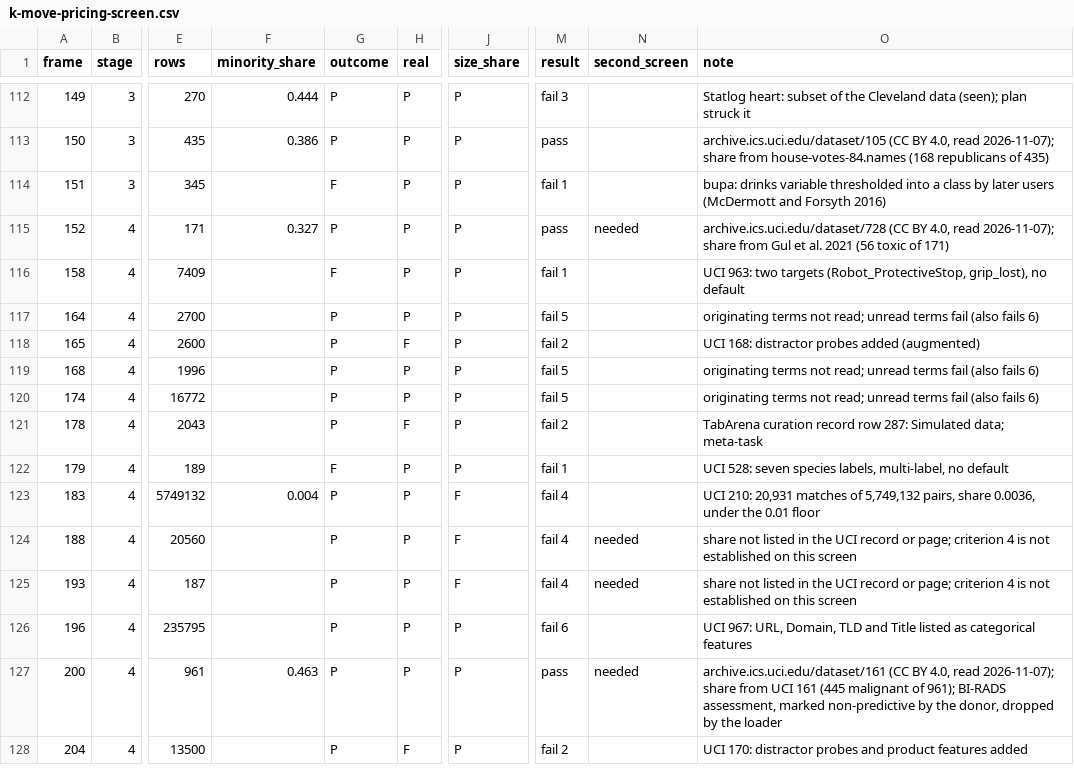
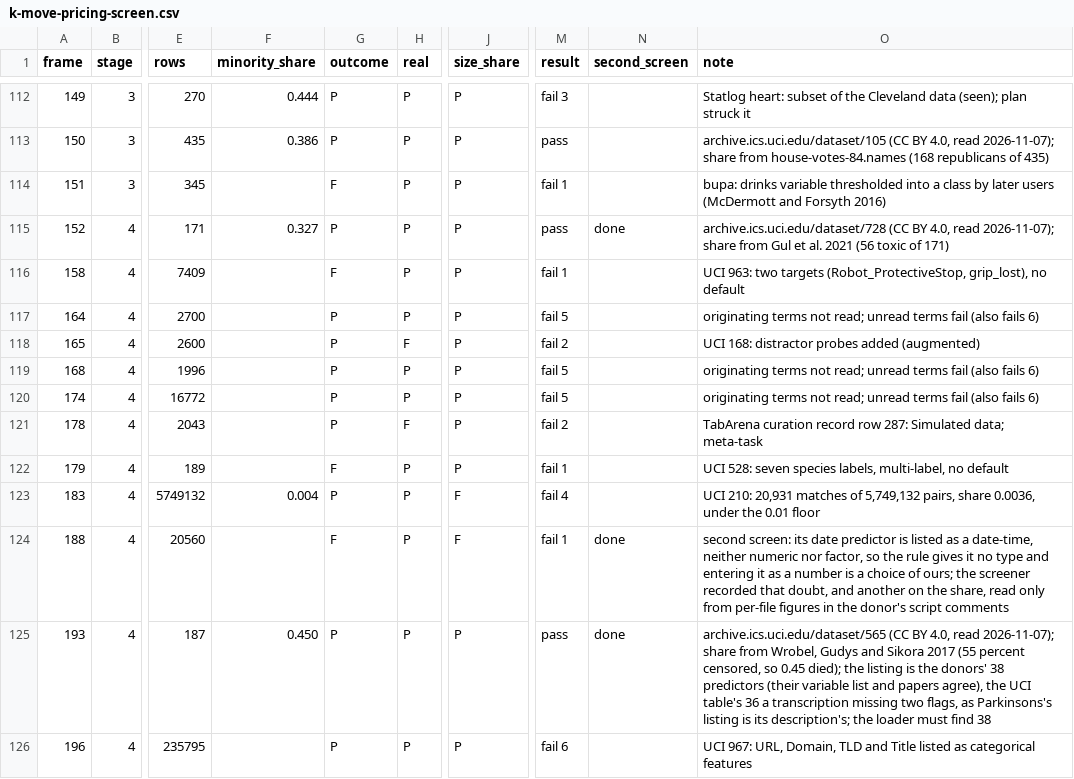
Before and after one commit to vdorie/dbarts, a CSV file: docs/plans/k-move-pricing-screen.csv, drawn as a sheet; only a part is shown, gaps mark what is left out; the shorter side is filled out with more unchanged rows; the diff names each change by its address in the sheet, - before the commit and + after, or states it on an @@ line.

Commit message:
Plan k-move-pricing: size R2 and R3 by method as ruled in dec-B667, R2 at ten for the guard's assurance of 0.8 and R3 every other passer by resource constraint; replace the floor of three with a one-sample t over datasets and the reserves with the pre-fit check before the draw; settle the census's second screen, 23 passers

```diff
--- a/docs/plans/k-move-pricing-screen.csv
+++ b/docs/plans/k-move-pricing-screen.csv
-N115 (second_screen): needed
+N115 (second_screen): done
-G124 (outcome): P
+G124 (outcome): F
-M124 (result): fail 4
+M124 (result): fail 1
-N124:N125 (second_screen): needed
+N124:N125 (second_screen): done
-O124 (note): share not listed in the UCI record or page; criterion 4 is not established on this screen
+O124 (note): second screen: its date predictor is listed as a date-time, neither numeric nor factor, so the rule gives it no type and entering it as a number is a choice of ours; the screener recorded that doubt, and another on the share, read only from per-file figures in the donor's script comments
-F125 (minority_share): (empty)
+F125 (minority_share): 0.450
-J125 (size_share): F
+J125 (size_share): P
-M125 (result): fail 4
+M125 (result): pass
-O125 (note): share not listed in the UCI record or page; criterion 4 is not established on this screen
+O125 (note): archive.ics.uci.edu/dataset/565 (CC BY 4.0, read 2026-11-07); share from Wrobel, Gudys and Sikora 2017 (55 percent censored, so 0.45 died); the listing is the donors' 38 predictors (their variable list and papers agree), the UCI table's 36 a transcription missing two flags, as Parkinsons's listing is its description's; the loader must find 38
```
Also changed, not shown: 3 other files.
